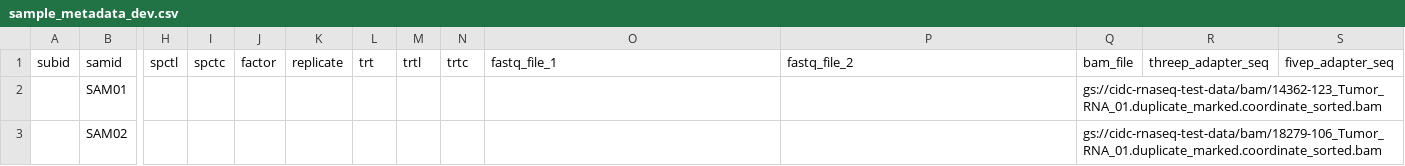
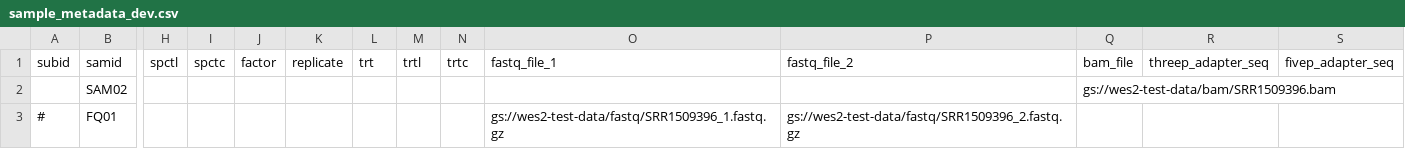
Before and after one commit to NCI-CIDC/cidc_wes2_releases, a CSV file: config/sample_metadata_dev.csv, drawn as a sheet; only a part is shown, gaps mark what is left out; removed rows and columns are numbered as before the commit, all else as after; rows hold the shown columns only; the diff names each change by its address in the sheet, - before the commit and + after, or states it on an @@ line.

```diff
--- a/config/sample_metadata_dev.csv
+++ b/config/sample_metadata_dev.csv
-row 2:  | SAM01 |  |  |  |  |  |  |  |  |  | gs://cidc-rnaseq-test-data/bam/14362-123_Tumor_RNA_01.duplicate_marked.coordinate_sorted.bam
-Q2 (bam_file): gs://cidc-rnaseq-test-data/bam/18279-106_Tumor_RNA_01.duplicate_marked.coordinate_sorted.bam
+Q2 (bam_file): gs://wes2-test-data/bam/SRR1509396.bam
+row 3: # | FQ01 |  |  |  |  |  |  |  | gs://wes2-test-data/fastq/SRR1509396_1.fastq.gz | gs://wes2-test-data/fastq/SRR1509396_2.fastq.gz
```
Also changed, not shown: config/reference_dev.csv, 3 other files.
